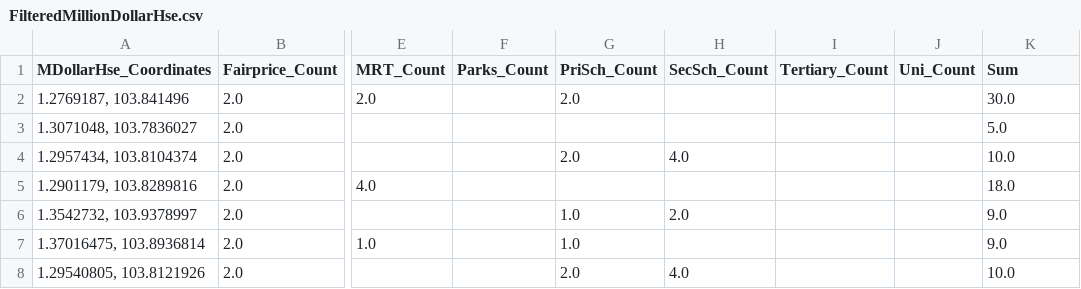
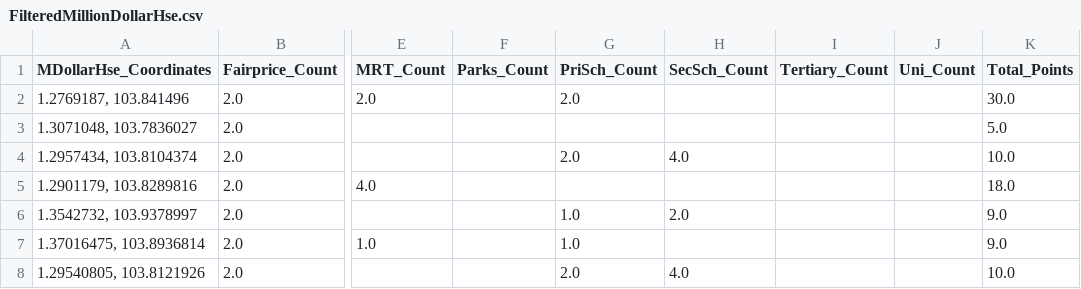
Before and after one commit to Jagatees/HDB-Data-Analytics, a CSV file: ProjTest/Excel Data/FilteredMillionDollarHse.csv, drawn as a sheet; only a part is shown, gaps mark what is left out; the diff names each change by its address in the sheet, - before the commit and + after, or states it on an @@ line.

```diff
--- a/ProjTest/Excel Data/FilteredMillionDollarHse.csv
+++ b/ProjTest/Excel Data/FilteredMillionDollarHse.csv
-K1: Sum
+K1: Total_Points
```
Also changed, not shown: 1 other file.
